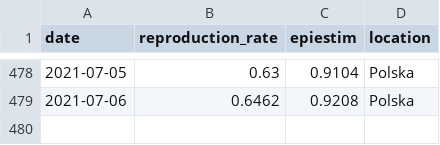
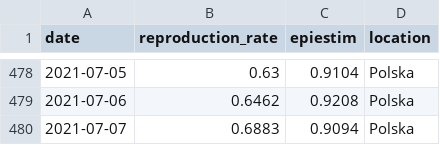
Before and after one commit to wieslawseweryn/covide, a CSV file: last/last_poland_rt.csv, drawn as a sheet; only a part is shown, gaps mark what is left out.

```diff
--- a/last/last_poland_rt.csv
+++ b/last/last_poland_rt.csv
@@ -479 +479,2 @@ date,reproduction_rate,epiestim,location
 2021-07-06,0.6462,0.9208,Polska
+2021-07-07,0.6883,0.9094,Polska
```
Also changed, not shown: last/last_ewp_age.csv, last/last_mz_api_age_d.csv, 12 other files.
